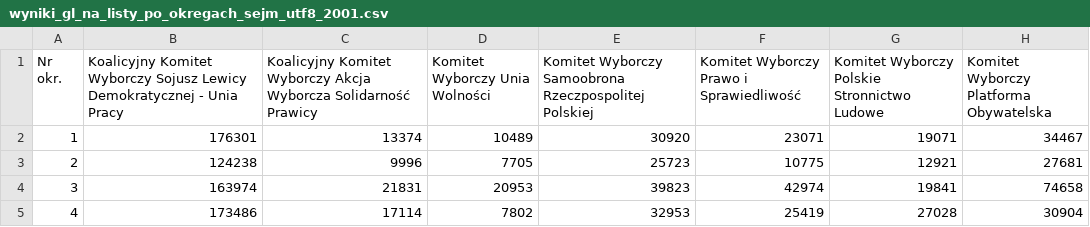
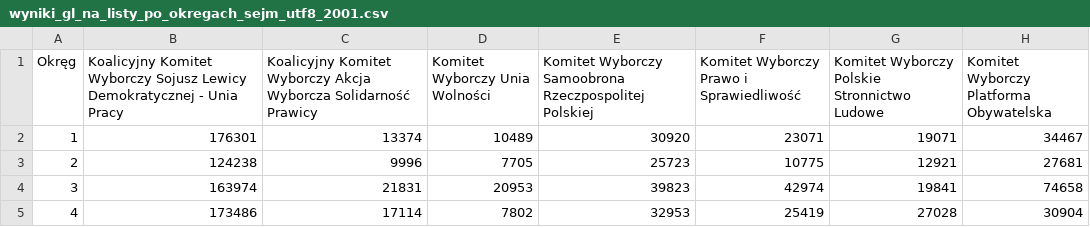
Before and after one commit to kingbrucelee/popis_mobilna_apka, a CSV file: Data/wyniki_gl_na_listy_po_okregach_sejm_utf8_2001.csv, drawn as a sheet; only a part is shown; ↵ is a line break in a cell; the diff names each change by its address in the sheet, - before the commit and + after, or states it on an @@ line.

Commit message:
Wyniki poprawione v1

```diff
--- a/Data/wyniki_gl_na_listy_po_okregach_sejm_utf8_2001.csv
+++ b/Data/wyniki_gl_na_listy_po_okregach_sejm_utf8_2001.csv
-A1: Nr ↵ okr.
+A1: Okręg
```
